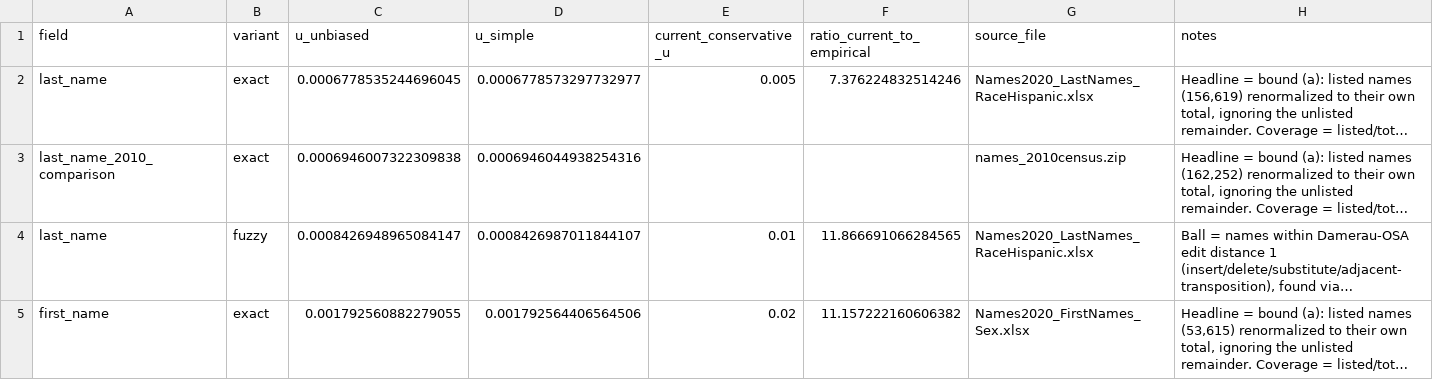
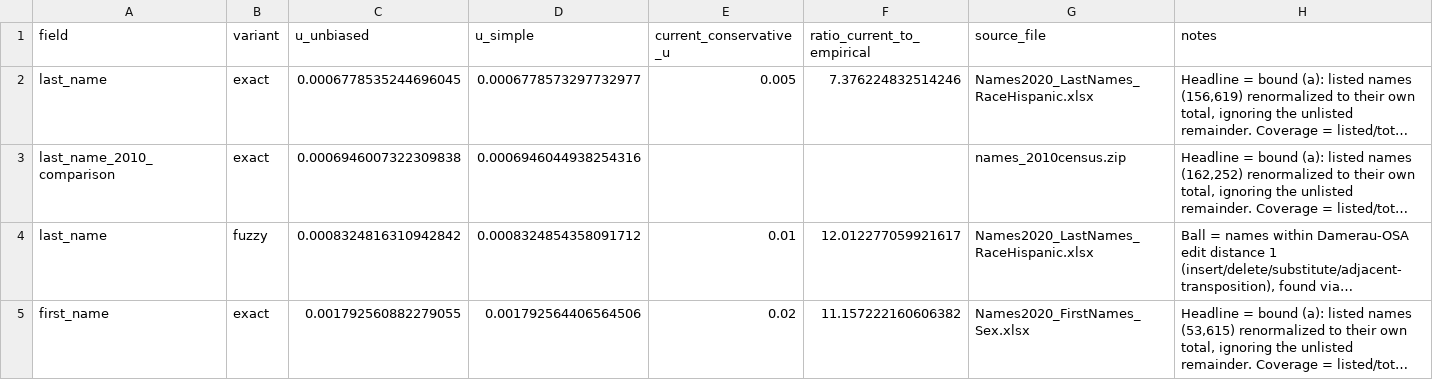
Before and after one commit to icanbwell/cms-hte-patient-matching, a CSV file: calculations/outputs/u_probabilities.csv, drawn as a sheet; only a part is shown; long unchanged cells end in …; the diff covers the shown part only; the diff names each change by its address in the sheet, - before the commit and + after, or states it on an @@ line.

```diff
--- a/calculations/outputs/u_probabilities.csv
+++ b/calculations/outputs/u_probabilities.csv
-C4 (u_unbiased): 0.0008426948965084147
+C4 (u_unbiased): 0.0008324816310942842
-D4 (u_simple): 0.0008426987011844107
+D4 (u_simple): 0.0008324854358091712
-F4 (ratio_current_to_empirical): 11.866691066284565
+F4 (ratio_current_to_empirical): 12.012277059921617
```
Also changed, not shown: 4 edited cells elsewhere in this file, 7 other files.
